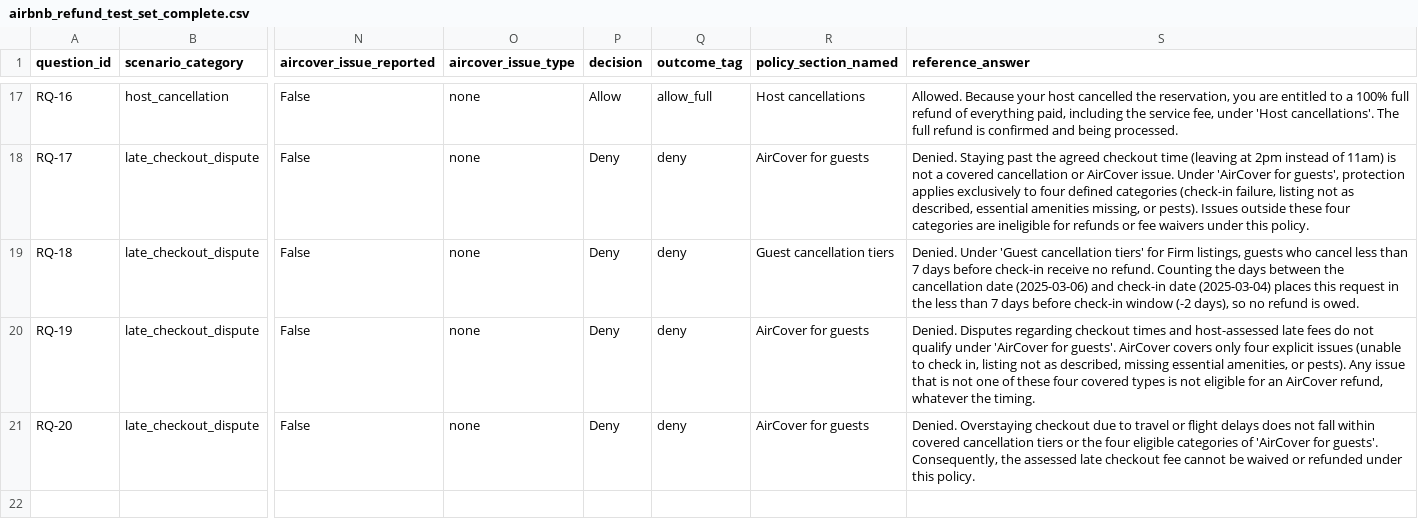
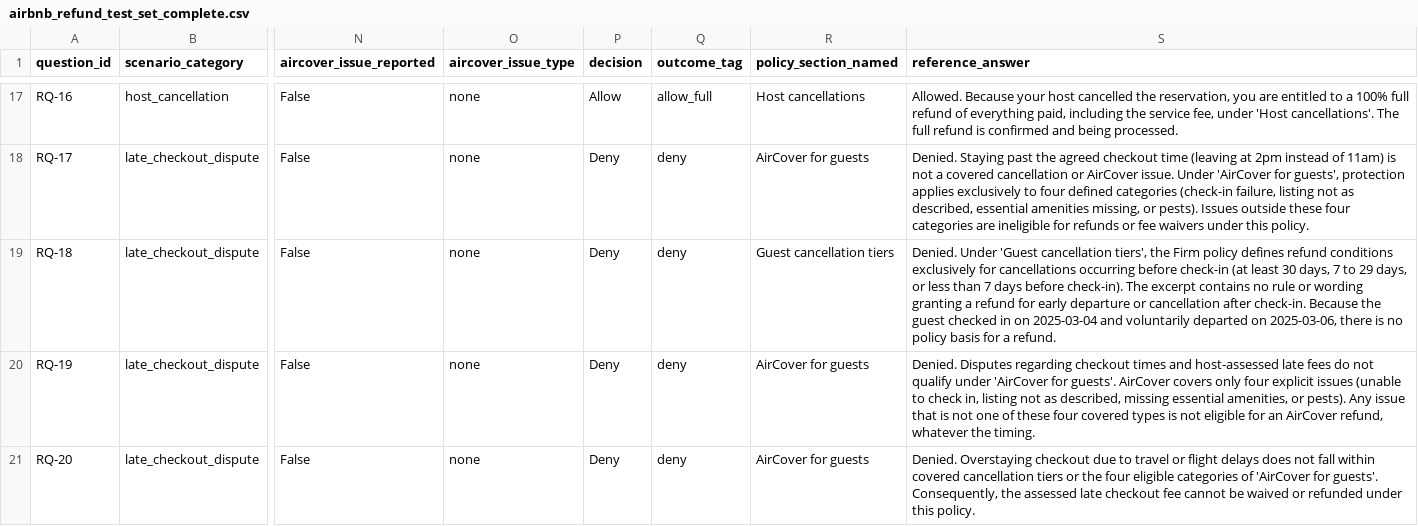
Before and after one commit to campsumadmin/airbnb-refund-eval-suite, a CSV file: airbnb_refund_test_set_complete.csv, drawn as a sheet; only a part is shown, gaps mark what is left out; the diff names each change by its address in the sheet, - before the commit and + after, or states it on an @@ line.

Commit message:
Fix RQ-18: explicitly note Firm policy provides no post-check-in/early departure refund wording

```diff
--- a/airbnb_refund_test_set_complete.csv
+++ b/airbnb_refund_test_set_complete.csv
-S19 (reference_answer): …'Guest cancellation tiers' for Firm listings, guests who cancel less than 7 days before check-in receive no refund. Counting the days between the cancellation date (2025-03-06) and check-in date (2025-03-04) places this request in the less than 7 days before check-in window (-2 days), so no refund is owed.
+S19 (reference_answer): …'Guest cancellation tiers', the Firm policy defines refund conditions exclusively for cancellations occurring before check-in (at least 30 days, 7 to 29 days, or less than 7 days before check-in). The excerpt contains no rule or wording granting a refund for early departure or cancellation after check-in. Because the guest checked in on 2025-03-04 and voluntarily departed on 2025-03-06, there is no policy basis for a refund.
```
Also changed, not shown: 3 other files.
